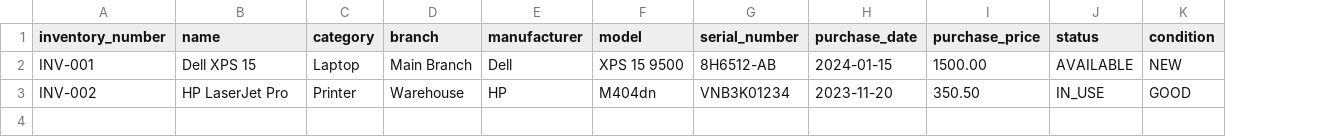
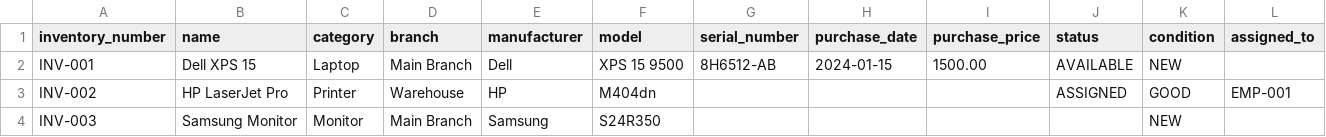
Before and after one commit to hojiakbar-py/inventory_sys, a CSV file: equipment_import_template.csv, drawn as a sheet; the diff names each change by its address in the sheet, - before the commit and + after, or states it on an @@ line.

```diff
--- a/equipment_import_template.csv
+++ b/equipment_import_template.csv
+column L (assigned_to), row 3: EMP-001
-G3 (serial_number): VNB3K01234
+G3 (serial_number): (empty)
-H3 (purchase_date): 2023-11-20
+H3 (purchase_date): (empty)
-I3 (purchase_price): 350.50
+I3 (purchase_price): (empty)
-J3 (status): IN_USE
+J3 (status): ASSIGNED
+row 4: INV-003 | Samsung Monitor | Monitor | Main Branch | Samsung | S24R350 |  |  |  |  | NEW
```
Also changed, not shown: 6 other files.
